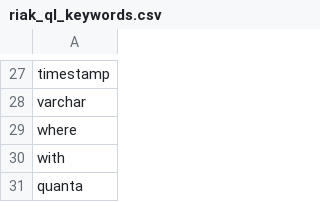
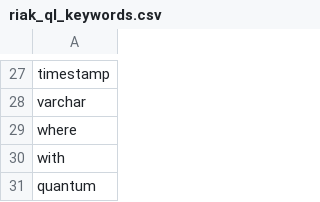
Before and after one commit to basho/riak_ql, a CSV file: src/riak_ql_keywords.csv, drawn as a sheet; only a part is shown, gaps mark what is left out.

```diff
--- a/src/riak_ql_keywords.csv
+++ b/src/riak_ql_keywords.csv
@@ -30,2 +30,2 @@ where
 with
-quanta
+quantum
```
Also changed, not shown: 4 other files.
